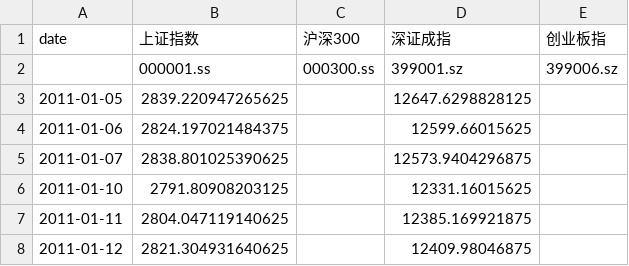
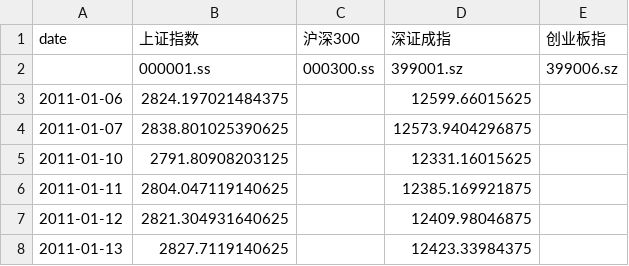
Before and after one commit to zid036116-ship-it/-10.16, a CSV file: docs/indices_merged.csv, drawn as a sheet; only a part is shown; the shorter side is filled out with more unchanged rows.

```diff
--- a/docs/indices_merged.csv
+++ b/docs/indices_merged.csv
@@ -2,3 +2,2 @@
 ,000001.ss,000300.ss,399001.sz,399006.sz
-2011-01-05,2839.220947265625,,12647.6298828125,
 2011-01-06,2824.197021484375,,12599.66015625,
```
Also changed, not shown: docs/indices/上证指数.csv, docs/indices/深证成指.csv.
